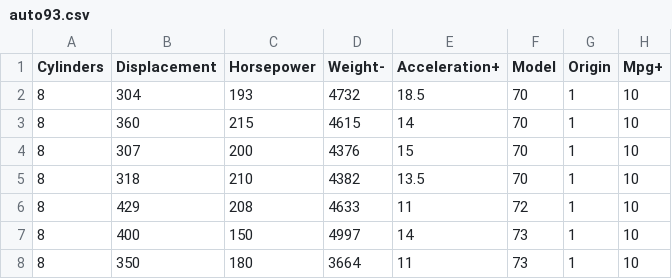
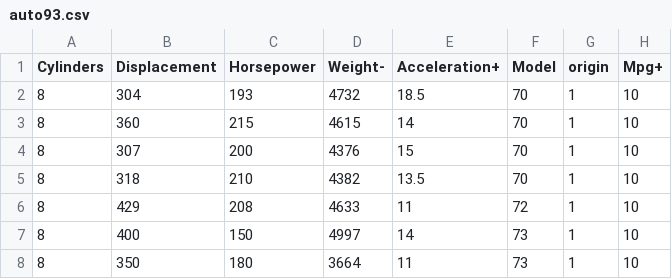
Before and after one commit to VitusP/sinless-swe, a CSV file: data/auto93.csv, drawn as a sheet; only a part is shown.

Commit message:
update data

```diff
--- a/data/auto93.csv
+++ b/data/auto93.csv
@@ -1,2 +1,2 @@
-Cylinders,Displacement,Horsepower,Weight-,Acceleration+,Model,Origin,Mpg+
+Cylinders,Displacement,Horsepower,Weight-,Acceleration+,Model,origin,Mpg+
 8,304,193,4732,18.5,70,1,10
```
